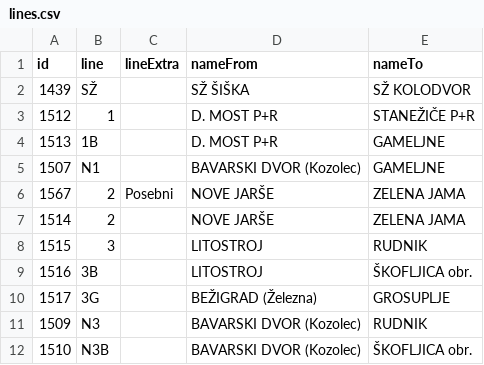
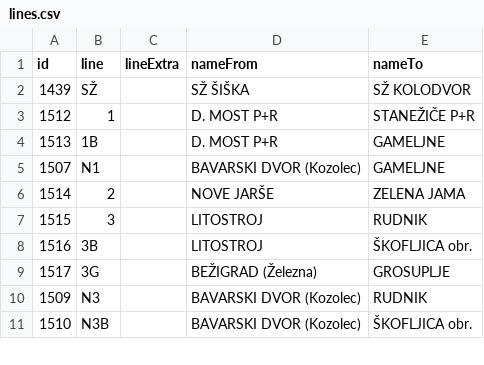
Before and after one commit to openstreetmap-si/bus-routes-osm-lpp, a CSV file: data/lpp/lines.csv, drawn as a sheet; only a part is shown; the diff covers the shown part only; the diff names each change by its address in the sheet, - before the commit and + after, or states it on an @@ line.

```diff
--- a/data/lpp/lines.csv
+++ b/data/lpp/lines.csv
-row 6: 1567 | 2 | Posebni | NOVE JARŠE | ZELENA JAMA
```
Also changed, not shown: 14 removed rows elsewhere in this file, 1 other file.
